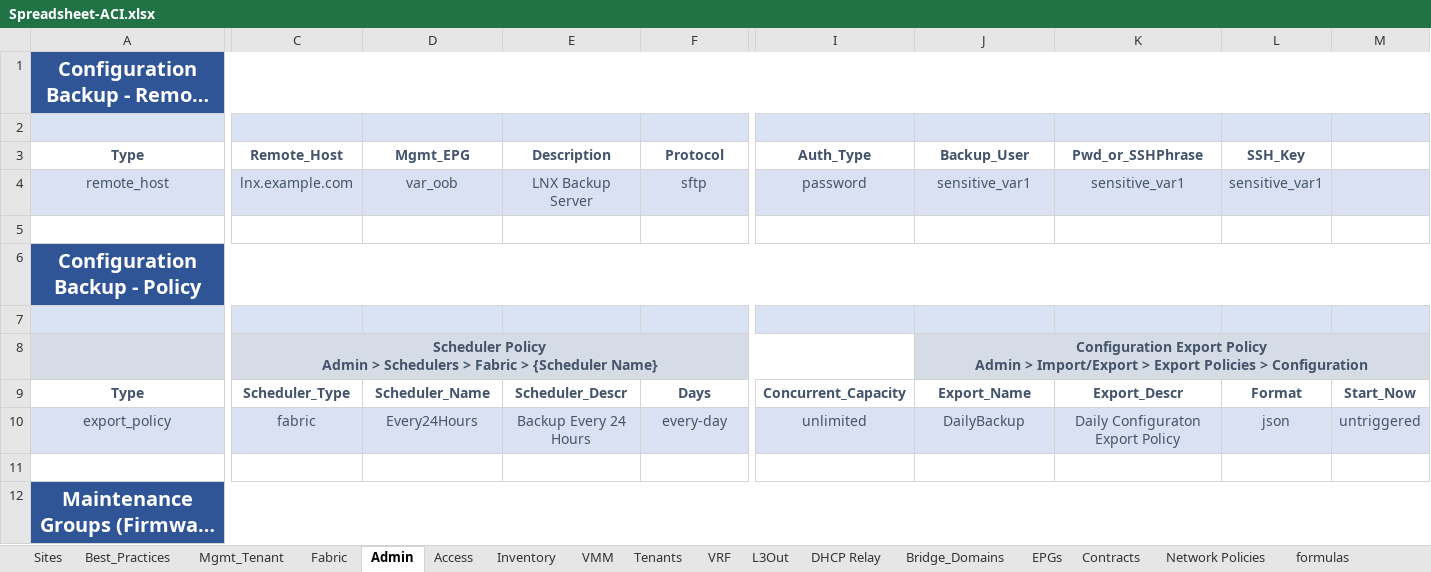
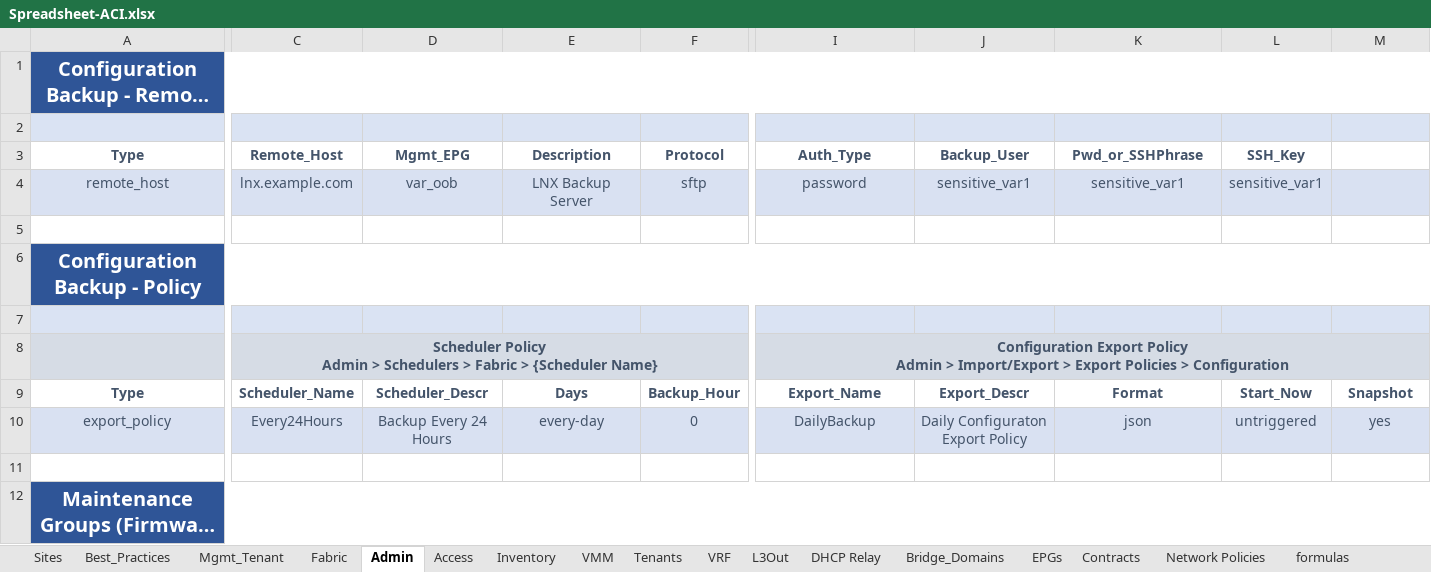
Before and after one commit to scotttyso/iac, an Excel workbook: Spreadsheet-ACI.xlsx, sheet Admin, drawn as a sheet; only a part is shown, gaps mark what is left out; long unchanged cells end in …; values as stored, in another font and other column widths than the file's, no borders; ↵ is a line break in a cell; the diff covers the shown part only; the diff names each change by its address in the sheet, - before the commit and + after, or states it on an @@ line.

Commit message:
Corrected TACACS and Backup resources

```diff
--- a/Spreadsheet-ACI.xlsx (sheet Admin)
+++ b/Spreadsheet-ACI.xlsx (sheet Admin)
-C8:I8 merged
+C8:H8 merged
-I8 (Auth_Type): (empty)
+I8 (Auth_Type): Configuration Export Policy ↵ Admin > Import/Export > Export Policies > Configuration
+I8:N8 merged
-J8 (Backup_User): Configuration Export Policy ↵ Admin > Import/Export > Export Policies > Configuration
+J8 (Backup_User): (empty)
-J8:N8 merged
-C9 (Remote_Host): Scheduler_Type
+C9 (Remote_Host): Scheduler_Name
-D9 (Mgmt_EPG): Scheduler_Name
+D9 (Mgmt_EPG): Scheduler_Descr
-E9 (Description): Scheduler_Descr
+E9 (Description): Days
-F9 (Protocol): Days
+F9 (Protocol): Backup_Hour
-I9 (Auth_Type): Concurrent_Capacity
+I9 (Auth_Type): Export_Name
-J9 (Backup_User): Export_Name
+J9 (Backup_User): Export_Descr
-K9 (Pwd_or_SSHPhrase): Export_Descr
+K9 (Pwd_or_SSHPhrase): Format
-L9 (SSH_Key): Format
+L9 (SSH_Key): Start_Now
-M9: Start_Now
+M9: Snapshot
-C10 (Remote_Host): fabric
+C10 (Remote_Host): Every24Hours
-D10 (Mgmt_EPG): Every24Hours
+D10 (Mgmt_EPG): Backup Every 24 Hours
-E10 (Description): Backup Every 24 Hours
+E10 (Description): every-day
-F10 (Protocol): every-day
+F10 (Protocol): 0
-I10 (Auth_Type): unlimited
+I10 (Auth_Type): DailyBackup
-J10 (Backup_User): DailyBackup
+J10 (Backup_User): Daily Configuraton Export Policy
-K10 (Pwd_or_SSHPhrase): Daily Configuraton Export Policy
+K10 (Pwd_or_SSHPhrase): json
-L10 (SSH_Key): json
+L10 (SSH_Key): untriggered
-M10: untriggered
+M10: yes
```
Also changed, not shown: 4 edited cells elsewhere in this sheet, 11 other files.
